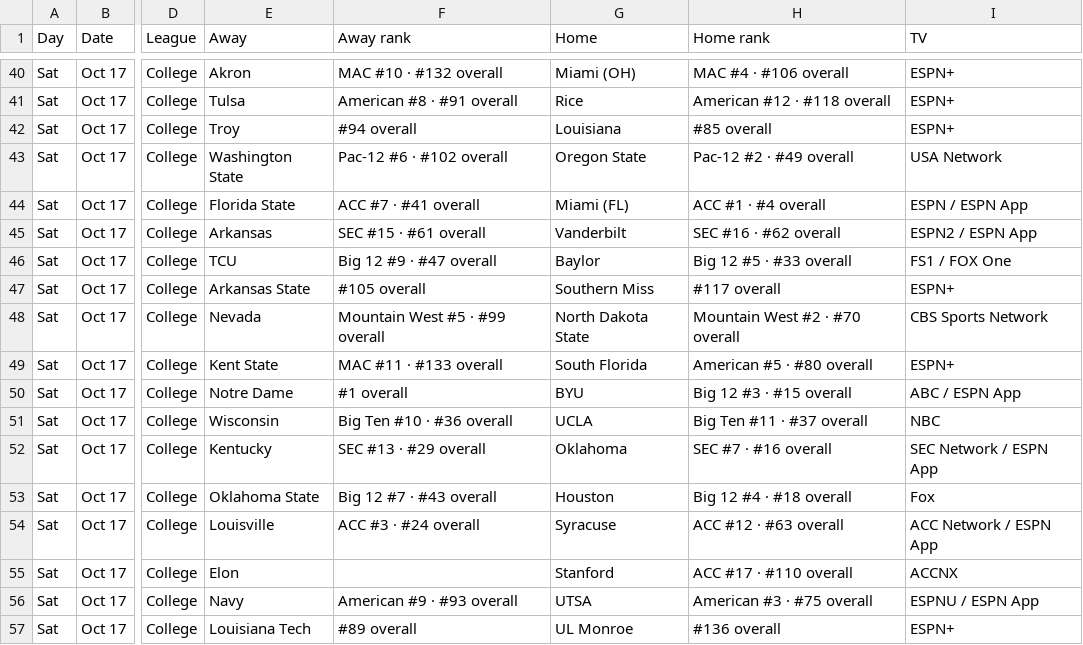
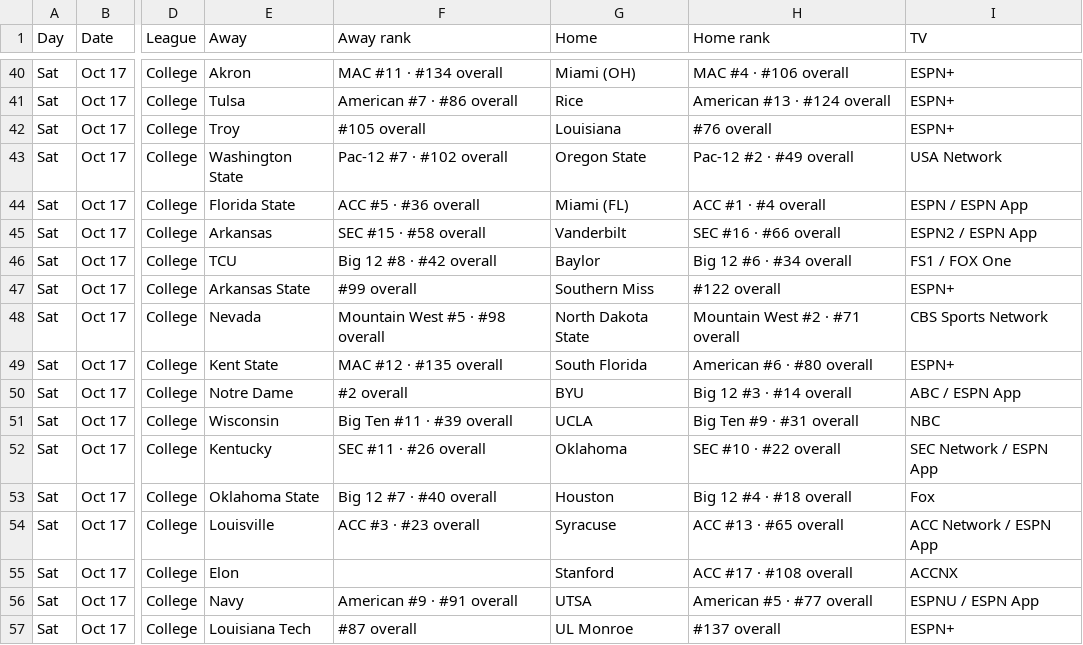
Before and after one commit to denegrijustin/football-watchability, a CSV file: public/exports/watch-slate.csv, drawn as a sheet; only a part is shown, gaps mark what is left out; the diff covers the shown part only; the diff names each change by its address in the sheet, - before the commit and + after, or states it on an @@ line.

```diff
--- a/public/exports/watch-slate.csv
+++ b/public/exports/watch-slate.csv
-F40 (Away rank): MAC #10 · #132 overall
+F40 (Away rank): MAC #11 · #134 overall
-F41 (Away rank): American #8 · #91 overall
+F41 (Away rank): American #7 · #86 overall
-H41 (Home rank): American #12 · #118 overall
+H41 (Home rank): American #13 · #124 overall
-F42 (Away rank): #94 overall
+F42 (Away rank): #105 overall
-H42 (Home rank): #85 overall
+H42 (Home rank): #76 overall
-F43 (Away rank): Pac-12 #6 · #102 overall
+F43 (Away rank): Pac-12 #7 · #102 overall
-F44 (Away rank): ACC #7 · #41 overall
+F44 (Away rank): ACC #5 · #36 overall
-F45 (Away rank): SEC #15 · #61 overall
+F45 (Away rank): SEC #15 · #58 overall
-H45 (Home rank): SEC #16 · #62 overall
+H45 (Home rank): SEC #16 · #66 overall
-F46 (Away rank): Big 12 #9 · #47 overall
+F46 (Away rank): Big 12 #8 · #42 overall
-H46 (Home rank): Big 12 #5 · #33 overall
+H46 (Home rank): Big 12 #6 · #34 overall
-F47 (Away rank): #105 overall
+F47 (Away rank): #99 overall
-H47 (Home rank): #117 overall
+H47 (Home rank): #122 overall
-F48 (Away rank): Mountain West #5 · #99 overall
+F48 (Away rank): Mountain West #5 · #98 overall
-H48 (Home rank): Mountain West #2 · #70 overall
+H48 (Home rank): Mountain West #2 · #71 overall
-F49 (Away rank): MAC #11 · #133 overall
+F49 (Away rank): MAC #12 · #135 overall
-H49 (Home rank): American #5 · #80 overall
+H49 (Home rank): American #6 · #80 overall
-F50 (Away rank): #1 overall
+F50 (Away rank): #2 overall
-H50 (Home rank): Big 12 #3 · #15 overall
+H50 (Home rank): Big 12 #3 · #14 overall
-F51 (Away rank): Big Ten #10 · #36 overall
+F51 (Away rank): Big Ten #11 · #39 overall
-H51 (Home rank): Big Ten #11 · #37 overall
+H51 (Home rank): Big Ten #9 · #31 overall
-F52 (Away rank): SEC #13 · #29 overall
+F52 (Away rank): SEC #11 · #26 overall
-H52 (Home rank): SEC #7 · #16 overall
+H52 (Home rank): SEC #10 · #22 overall
-F53 (Away rank): Big 12 #7 · #43 overall
+F53 (Away rank): Big 12 #7 · #40 overall
-F54 (Away rank): ACC #3 · #24 overall
+F54 (Away rank): ACC #3 · #23 overall
-H54 (Home rank): ACC #12 · #63 overall
+H54 (Home rank): ACC #13 · #65 overall
-H55 (Home rank): ACC #17 · #110 overall
+H55 (Home rank): ACC #17 · #108 overall
-F56 (Away rank): American #9 · #93 overall
+F56 (Away rank): American #9 · #91 overall
-H56 (Home rank): American #3 · #75 overall
+H56 (Home rank): American #5 · #77 overall
-F57 (Away rank): #89 overall
+F57 (Away rank): #87 overall
-H57 (Home rank): #136 overall
+H57 (Home rank): #137 overall
```
Also changed, not shown: 160 edited cells elsewhere in this file, 15 other files.
